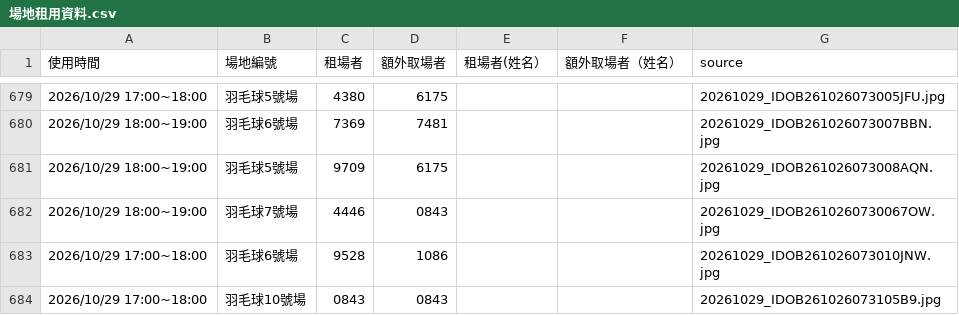
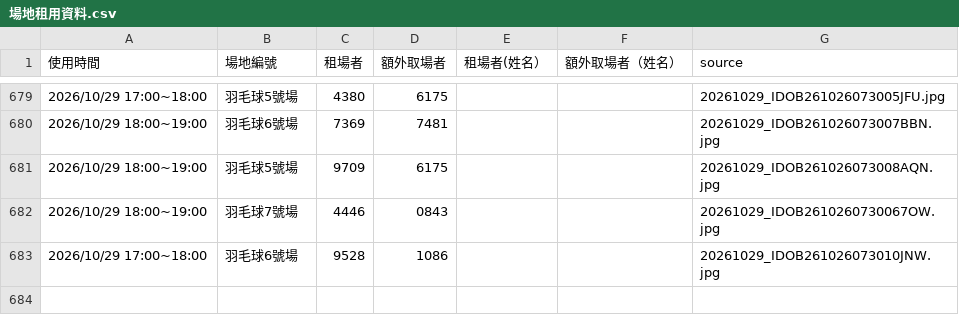
Before and after one commit to adidasracket-Lao/sports-court-booking, a CSV file: 場地租用資料.csv, drawn as a sheet; only a part is shown, gaps mark what is left out.

Commit message:
Remove duplicate truncated October 29 receipt source

```diff
--- a/場地租用資料.csv
+++ b/場地租用資料.csv
@@ -683,2 +683 @@
 2026/10/29 17:00~18:00,羽毛球6號場,9528,1086,,,20261029_IDOB261026073010JNW.jpg
-2026/10/29 17:00~18:00,羽毛球10號場,0843,0843,,,20261029_IDOB261026073105B9.jpg
```
Also changed, not shown: 1 other file.
